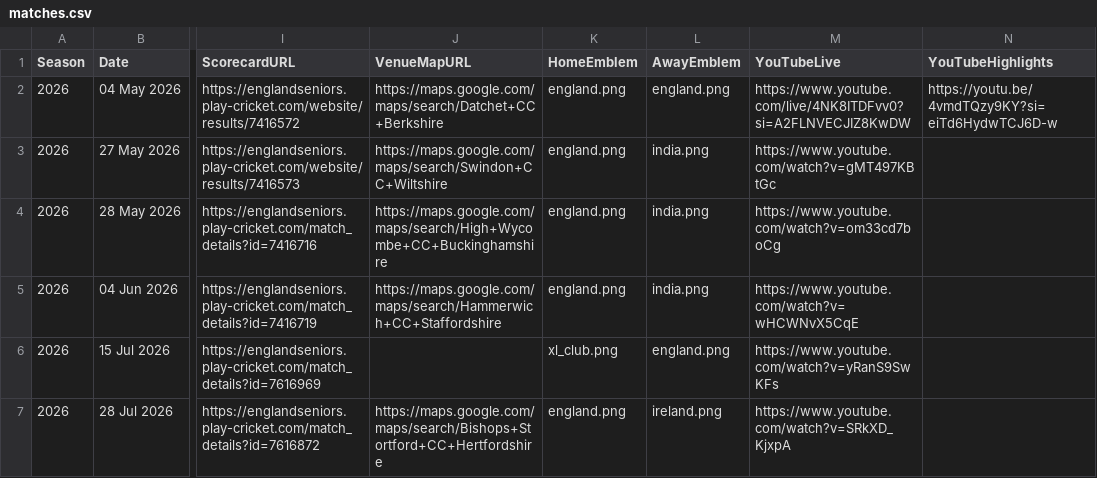
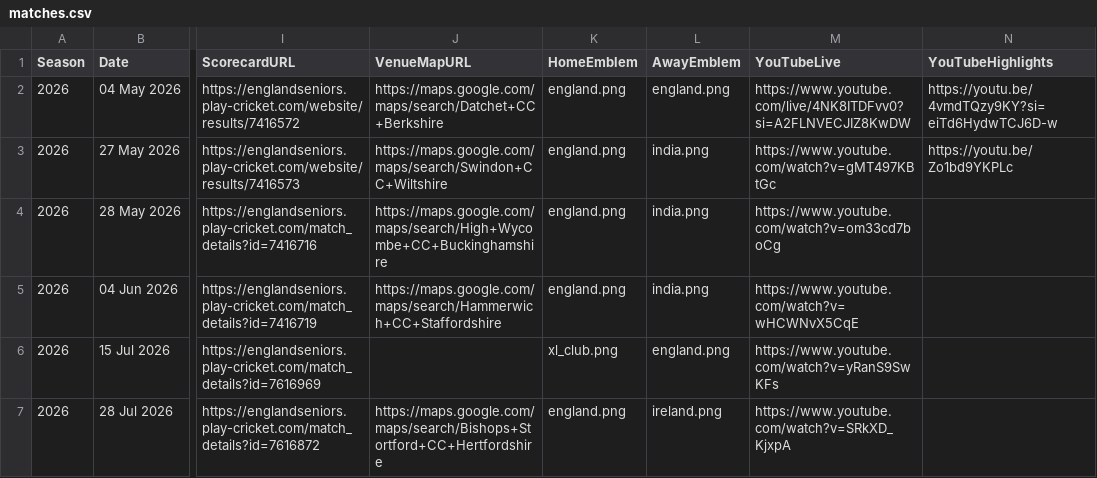
Before and after one commit to Eng40sCricket/eo40s-fixtures, a CSV file: matches.csv, drawn as a sheet; only a part is shown, gaps mark what is left out; the diff names each change by its address in the sheet, - before the commit and + after, or states it on an @@ line.

Commit message:
Match admin: result for England Over 40s v India Over 40s (27 May 2026) — Win

```diff
--- a/matches.csv
+++ b/matches.csv
-N3 (YouTubeHighlights): (empty)
+N3 (YouTubeHighlights): https://youtu.be/Zo1bd9YKPLc
```
